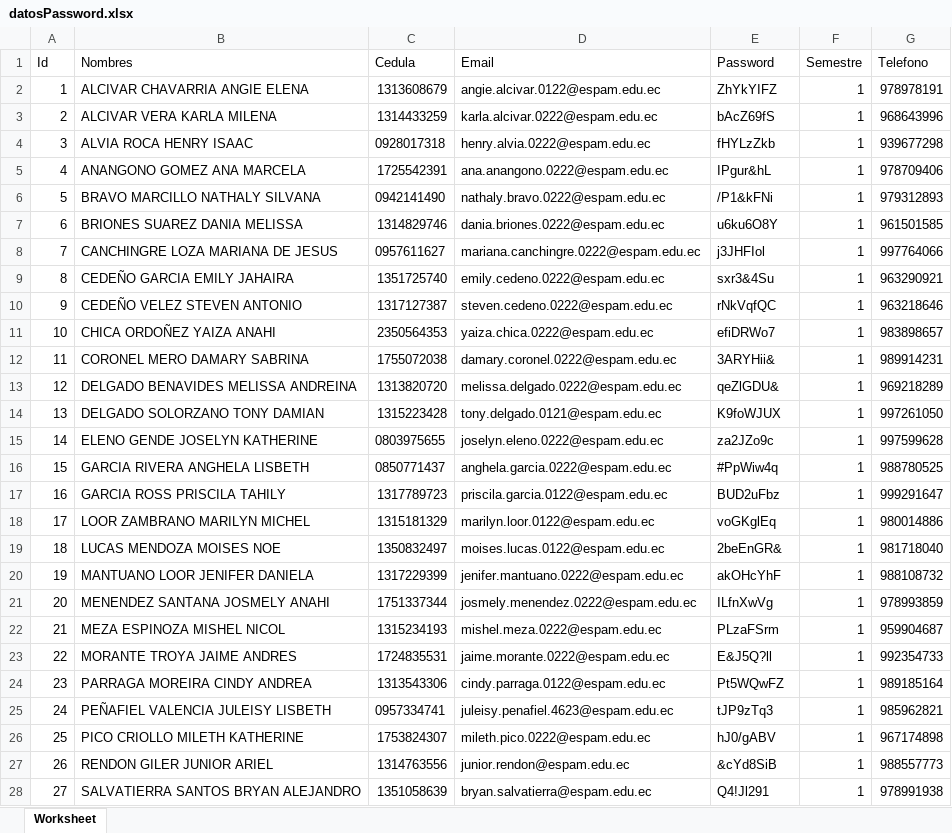
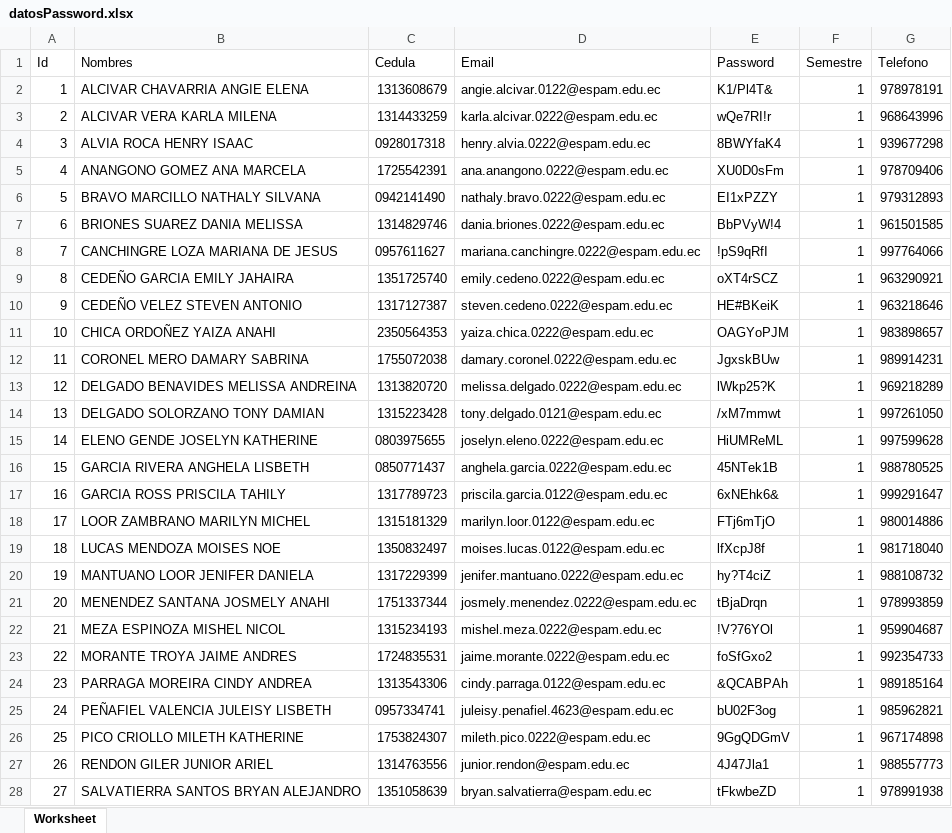
Before and after one commit to thomasklz/mb, an Excel workbook: public/storage/seeds/datosPassword.xlsx, sheet Worksheet, drawn as a sheet; only a part is shown; values as stored, in another font and other column widths than the file's, no borders; the diff covers the shown part only; the diff names each change by its address in the sheet, - before the commit and + after, or states it on an @@ line.

```diff
--- a/public/storage/seeds/datosPassword.xlsx (sheet Worksheet)
+++ b/public/storage/seeds/datosPassword.xlsx (sheet Worksheet)
-E2 (Password): ZhYkYIFZ
+E2 (Password): K1/Pl4T&
-E3 (Password): bAcZ69fS
+E3 (Password): wQe7RI!r
-E4 (Password): fHYLzZkb
+E4 (Password): 8BWYfaK4
-E5 (Password): IPgur&hL
+E5 (Password): XU0D0sFm
-E6 (Password): /P1&kFNi
+E6 (Password): EI1xPZZY
-E7 (Password): u6ku6O8Y
+E7 (Password): BbPVyW!4
-E8 (Password): j3JHFIol
+E8 (Password): !pS9qRfI
-E9 (Password): sxr3&4Su
+E9 (Password): oXT4rSCZ
-E10 (Password): rNkVqfQC
+E10 (Password): HE#BKeiK
-E11 (Password): efiDRWo7
+E11 (Password): OAGYoPJM
-E12 (Password): 3ARYHii&
+E12 (Password): JgxskBUw
-E13 (Password): qeZlGDU&
+E13 (Password): lWkp25?K
-E14 (Password): K9foWJUX
+E14 (Password): /xM7mmwt
-E15 (Password): za2JZo9c
+E15 (Password): HiUMReML
-E16 (Password): #PpWiw4q
+E16 (Password): 45NTek1B
-E17 (Password): BUD2uFbz
+E17 (Password): 6xNEhk6&
-E18 (Password): voGKglEq
+E18 (Password): FTj6mTjO
-E19 (Password): 2beEnGR&
+E19 (Password): lfXcpJ8f
-E20 (Password): akOHcYhF
+E20 (Password): hy?T4ciZ
-E21 (Password): ILfnXwVg
+E21 (Password): tBjaDrqn
-E22 (Password): PLzaFSrm
+E22 (Password): !V?76YOl
-E23 (Password): E&J5Q?ll
+E23 (Password): foSfGxo2
-E24 (Password): Pt5WQwFZ
+E24 (Password): &QCABPAh
-E25 (Password): tJP9zTq3
+E25 (Password): bU02F3og
-E26 (Password): hJ0/gABV
+E26 (Password): 9GgQDGmV
-E27 (Password): &cYd8SiB
+E27 (Password): 4J47Jla1
-E28 (Password): Q4!Jl291
+E28 (Password): tFkwbeZD
```
Also changed, not shown: 580 edited cells elsewhere in this sheet, storage/app/public/seeds/datosPassword.xlsx, 1 other file.
